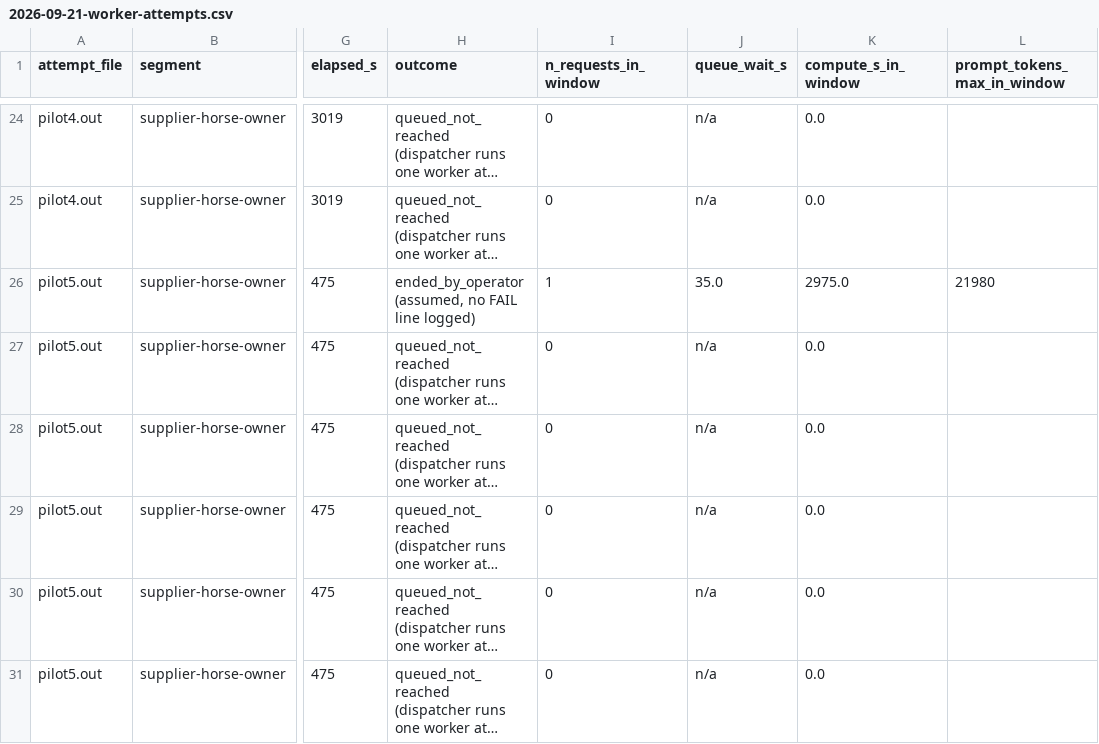
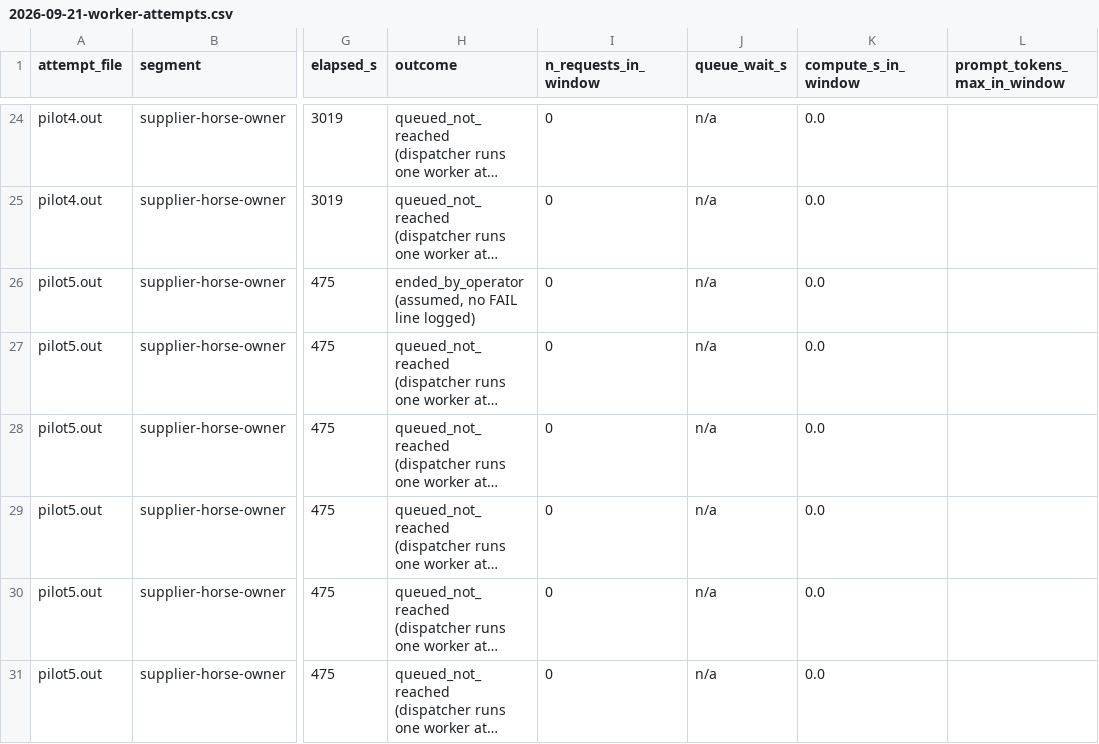
Before and after one commit to overseers-desk/skillbooks, a CSV file: outreach-spar/experiments/exp-sonnet-vs-local-llm/spar-s-ollama-qwen3-30b-a3b/2026-09-21-worker-attempts.csv, drawn as a sheet; only a part is shown, gaps mark what is left out; long unchanged cells end in …; the diff covers the shown part only; the diff names each change by its address in the sheet, - before the commit and + after, or states it on an @@ line.

```diff
--- a/outreach-spar/experiments/exp-sonnet-vs-local-llm/spar-s-ollama-qwen3-30b-a3b/2026-09-21-worker-attempts.csv
+++ b/outreach-spar/experiments/exp-sonnet-vs-local-llm/spar-s-ollama-qwen3-30b-a3b/2026-09-21-worker-attempts.csv
-I26 (n_requests_in_window): 1
+I26 (n_requests_in_window): 0
-J26 (queue_wait_s): 35.0
+J26 (queue_wait_s): n/a
-K26 (compute_s_in_window): 2975.0
+K26 (compute_s_in_window): 0.0
-L26 (prompt_tokens_max_in_window): 21980
+L26 (prompt_tokens_max_in_window): (empty)
```
Also changed, not shown: 12 added rows and 25 edited cells elsewhere in this file, outreach-spar/experiments/exp-sonnet-vs-local-llm/spar-s-ollama-qwen3-30b-a3b/2026-09-21-ollama-requests.csv, 1 other file.
